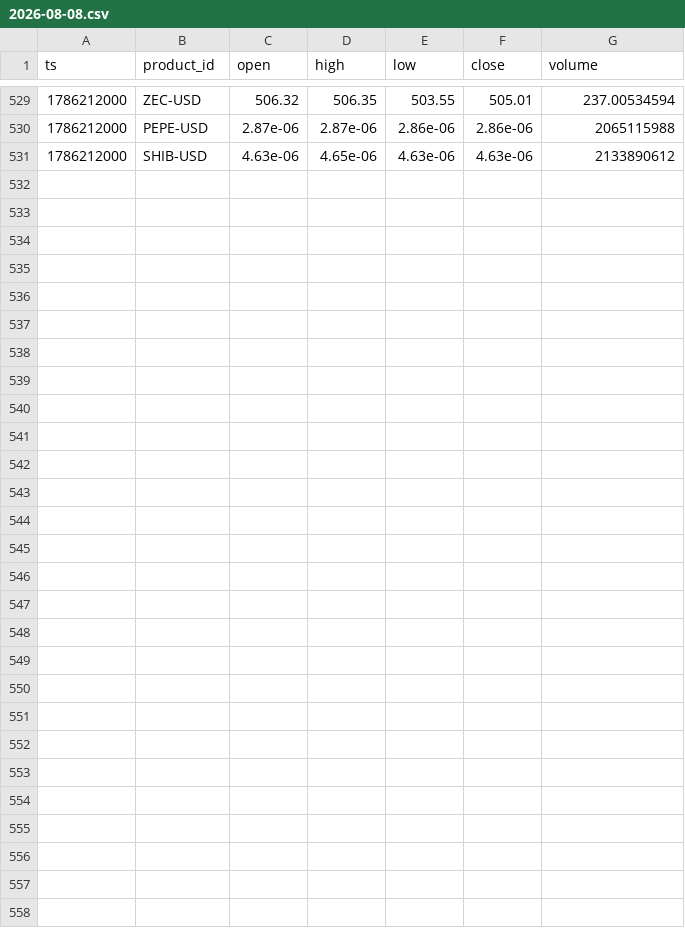
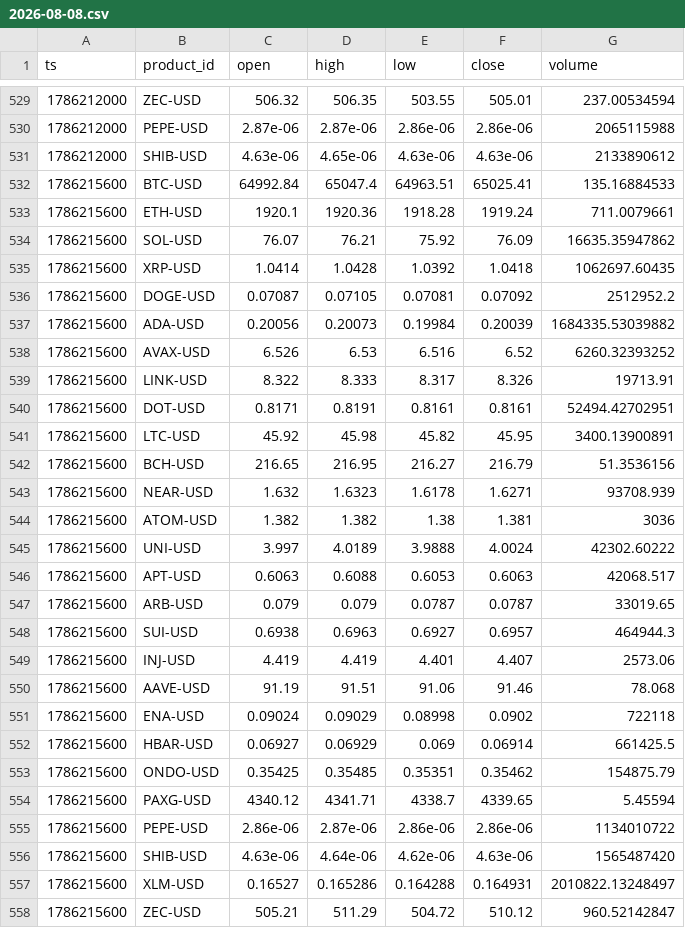
Before and after one commit to jtdaly4/market-data-collector, a CSV file: data/candles/2026-08-08.csv, drawn as a sheet; only a part is shown, gaps mark what is left out; the diff names each change by its address in the sheet, - before the commit and + after, or states it on an @@ line.

```diff
--- a/data/candles/2026-08-08.csv
+++ b/data/candles/2026-08-08.csv
+row 532: 1786215600 | BTC-USD | 64992.84 | 65047.4 | 64963.51 | 65025.41 | 135.16884533
+row 533: 1786215600 | ETH-USD | 1920.1 | 1920.36 | 1918.28 | 1919.24 | 711.0079661
+row 534: 1786215600 | SOL-USD | 76.07 | 76.21 | 75.92 | 76.09 | 16635.35947862
+row 535: 1786215600 | XRP-USD | 1.0414 | 1.0428 | 1.0392 | 1.0418 | 1062697.60435
+row 536: 1786215600 | DOGE-USD | 0.07087 | 0.07105 | 0.07081 | 0.07092 | 2512952.2
+row 537: 1786215600 | ADA-USD | 0.20056 | 0.20073 | 0.19984 | 0.20039 | 1684335.53039882
+row 538: 1786215600 | AVAX-USD | 6.526 | 6.53 | 6.516 | 6.52 | 6260.32393252
+row 539: 1786215600 | LINK-USD | 8.322 | 8.333 | 8.317 | 8.326 | 19713.91
+row 540: 1786215600 | DOT-USD | 0.8171 | 0.8191 | 0.8161 | 0.8161 | 52494.42702951
+row 541: 1786215600 | LTC-USD | 45.92 | 45.98 | 45.82 | 45.95 | 3400.13900891
+row 542: 1786215600 | BCH-USD | 216.65 | 216.95 | 216.27 | 216.79 | 51.3536156
+row 543: 1786215600 | NEAR-USD | 1.632 | 1.6323 | 1.6178 | 1.6271 | 93708.939
+row 544: 1786215600 | ATOM-USD | 1.382 | 1.382 | 1.38 | 1.381 | 3036
+row 545: 1786215600 | UNI-USD | 3.997 | 4.0189 | 3.9888 | 4.0024 | 42302.60222
+row 546: 1786215600 | APT-USD | 0.6063 | 0.6088 | 0.6053 | 0.6063 | 42068.517
+row 547: 1786215600 | ARB-USD | 0.079 | 0.079 | 0.0787 | 0.0787 | 33019.65
+row 548: 1786215600 | SUI-USD | 0.6938 | 0.6963 | 0.6927 | 0.6957 | 464944.3
+row 549: 1786215600 | INJ-USD | 4.419 | 4.419 | 4.401 | 4.407 | 2573.06
+row 550: 1786215600 | AAVE-USD | 91.19 | 91.51 | 91.06 | 91.46 | 78.068
+row 551: 1786215600 | ENA-USD | 0.09024 | 0.09029 | 0.08998 | 0.0902 | 722118
+row 552: 1786215600 | HBAR-USD | 0.06927 | 0.06929 | 0.069 | 0.06914 | 661425.5
+row 553: 1786215600 | ONDO-USD | 0.35425 | 0.35485 | 0.35351 | 0.35462 | 154875.79
+row 554: 1786215600 | PAXG-USD | 4340.12 | 4341.71 | 4338.7 | 4339.65 | 5.45594
+row 555: 1786215600 | PEPE-USD | 2.86e-06 | 2.87e-06 | 2.86e-06 | 2.86e-06 | 1134010722
+row 556: 1786215600 | SHIB-USD | 4.63e-06 | 4.64e-06 | 4.62e-06 | 4.63e-06 | 1565487420
+row 557: 1786215600 | XLM-USD | 0.16527 | 0.165286 | 0.164288 | 0.164931 | 2010822.13248497
+row 558: 1786215600 | ZEC-USD | 505.21 | 511.29 | 504.72 | 510.12 | 960.52142847
```
Also changed, not shown: data/perp/2026-08-08.csv, 1 other file.
